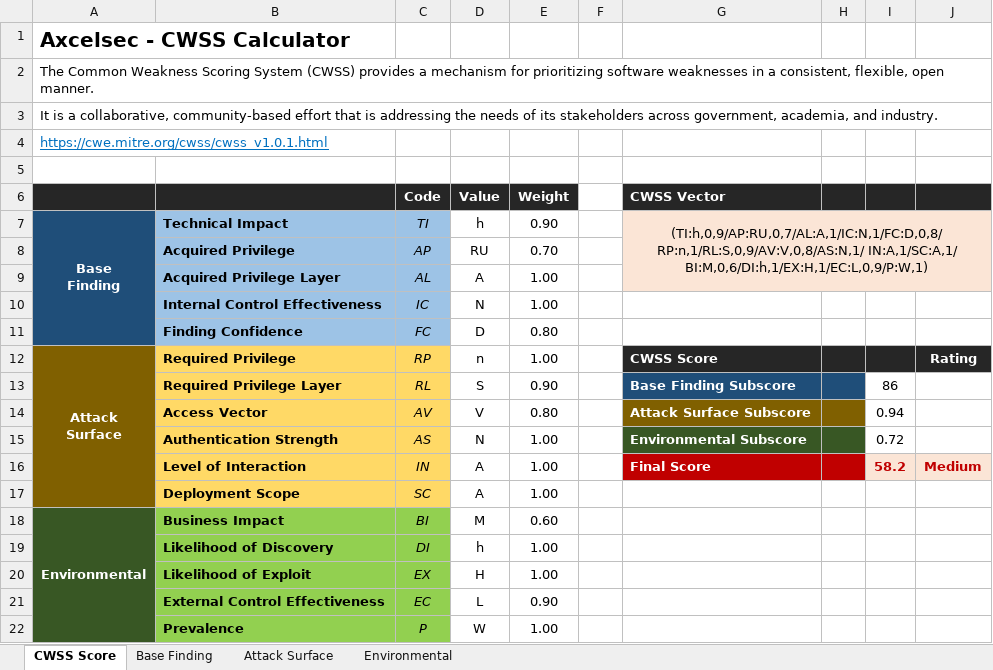
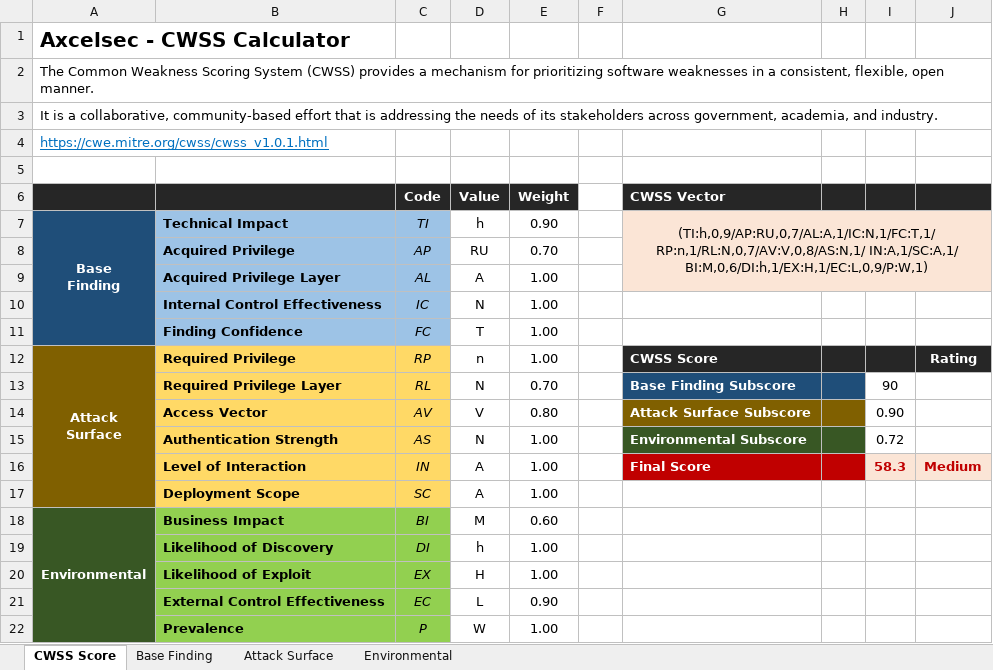
Before and after one commit to hagengruber/chess_server_strong, an Excel workbook: Brute_Force_Plaintext.xlsx, sheet CWSS Score, drawn as a sheet; values as stored, in another font and other column widths than the file's, no borders; ↵ is a line break in a cell; the diff names each change by its address in the sheet, - before the commit and + after, or states it on an @@ line.

```diff
--- a/Brute_Force_Plaintext.xlsx (sheet CWSS Score)
+++ b/Brute_Force_Plaintext.xlsx (sheet CWSS Score)
-G7 (CWSS Vector): (TI:h,0,9/AP:RU,0,7/AL:A,1/IC:N,1/FC:D,0,8/ ↵ RP:n,1/RL:S,0,9/AV:V,0,8/AS:N,1/ IN:A,1/SC:A,1/ ↵ BI:M,0,6/DI:h,1/EX:H,1/EC:L,0,9/P:W,1)
+G7 (CWSS Vector): (TI:h,0,9/AP:RU,0,7/AL:A,1/IC:N,1/FC:T,1/ ↵ RP:n,1/RL:N,0,7/AV:V,0,8/AS:N,1/ IN:A,1/SC:A,1/ ↵ BI:M,0,6/DI:h,1/EX:H,1/EC:L,0,9/P:W,1)
-D11 (Value): D
+D11 (Value): T
-E11 (Weight): 0.80
+E11 (Weight): 1.00
-D13 (Value): S
+D13 (Value): N
-E13 (Weight): 0.90
+E13 (Weight): 0.70
-I13: 86
+I13: 90
-I14: 0.94
+I14: 0.90
-I16: 58.2
+I16: 58.3
```
Also changed, not shown: sheet Base Finding, sheet Attack Surface, 1 other file.
